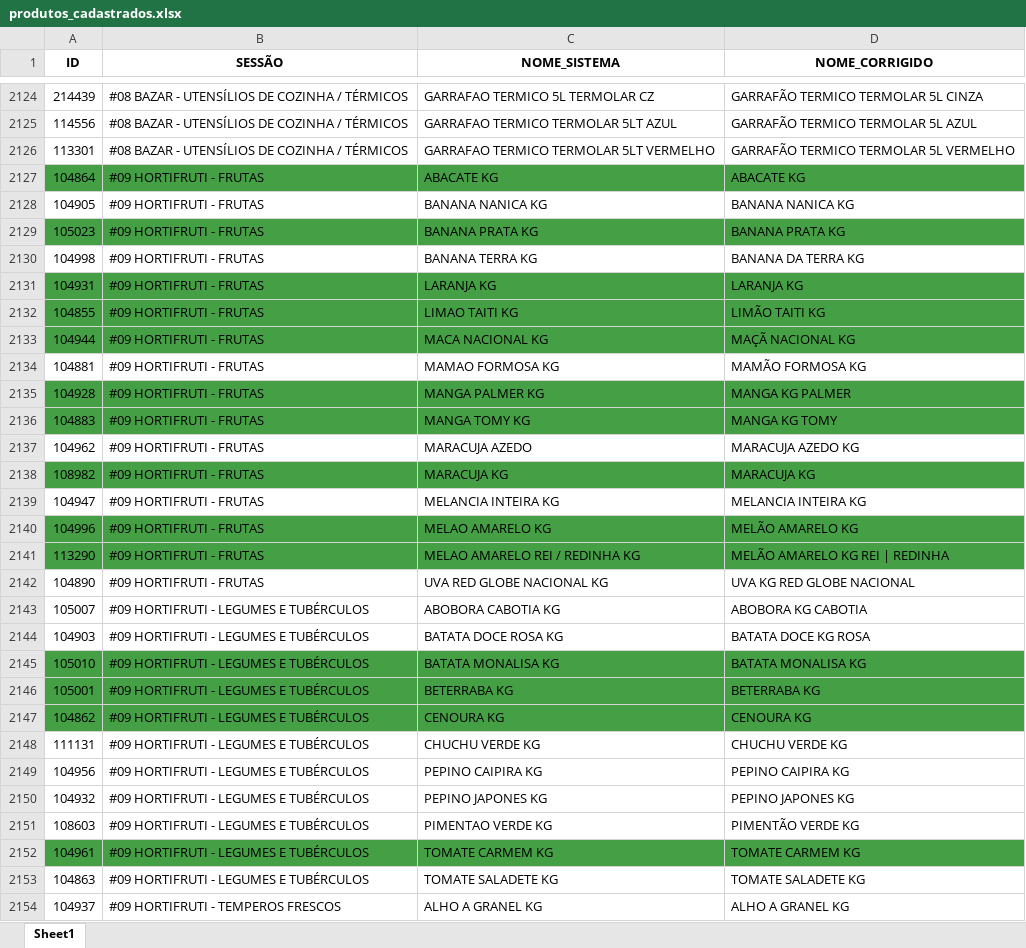
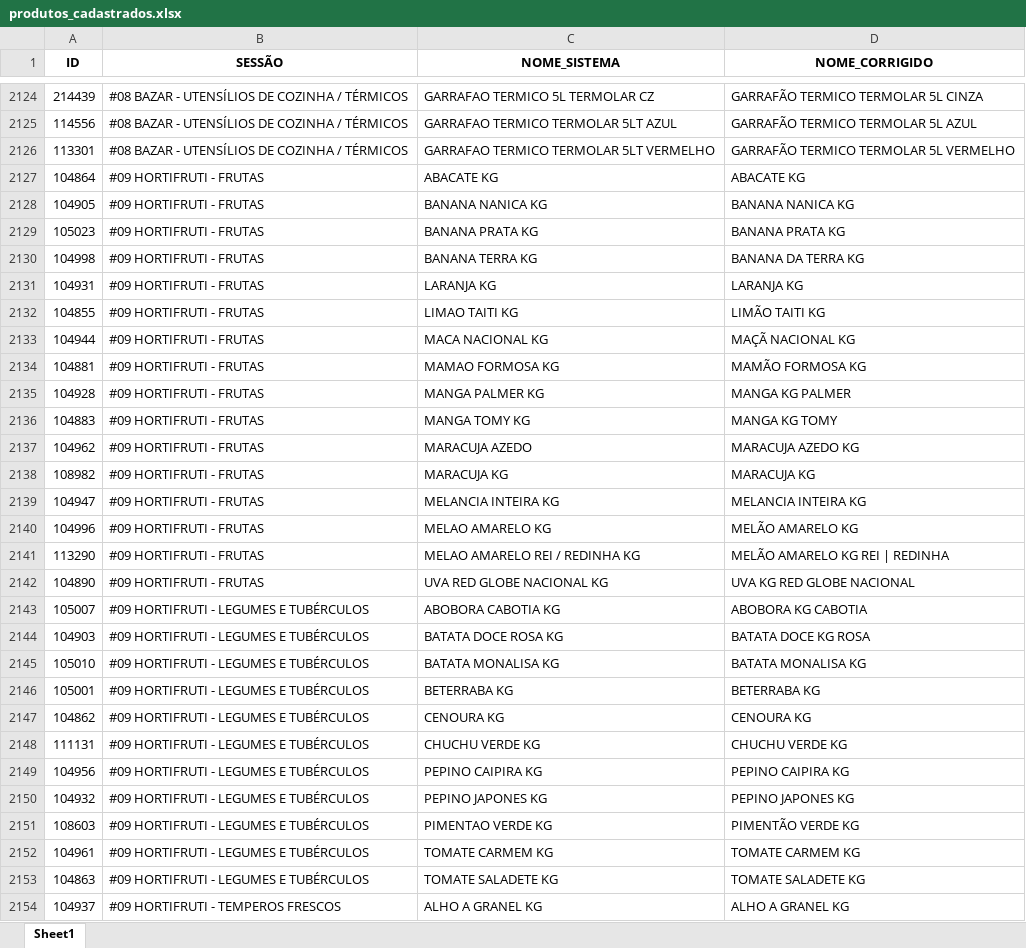
Before and after one commit to geisson/automacao_giro_ofertas, an Excel workbook: produtos_cadastrados.xlsx, sheet Sheet1, drawn as a sheet; only a part is shown, gaps mark what is left out; values as stored, in another font and other column widths than the file's, no borders; the diff covers the shown part only; the diff names each change by its address in the sheet, - before the commit and + after, or states it on an @@ line.

```diff
--- a/produtos_cadastrados.xlsx (sheet Sheet1)
+++ b/produtos_cadastrados.xlsx (sheet Sheet1)
-A2127:D2127 fill: #45A045
+A2127:D2127 fill: none
-A2129:D2129 fill: #45A045
+A2129:D2129 fill: none
-A2131:D2133 fill: #45A045
+A2131:D2133 fill: none
-A2135:D2136 fill: #45A045
+A2135:D2136 fill: none
-A2138:D2138 fill: #45A045
+A2138:D2138 fill: none
-A2140:D2141 fill: #45A045
+A2140:D2141 fill: none
-A2145:D2147 fill: #45A045
+A2145:D2147 fill: none
-A2152:D2152 fill: #45A045
+A2152:D2152 fill: none
```
Also changed, not shown: cell formats elsewhere in this sheet, giro_da_praça_ofertas - SABADO.xlsx, 10 other files.
